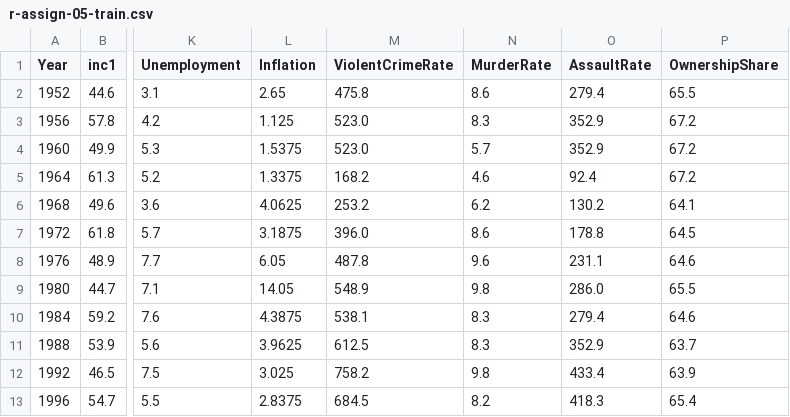
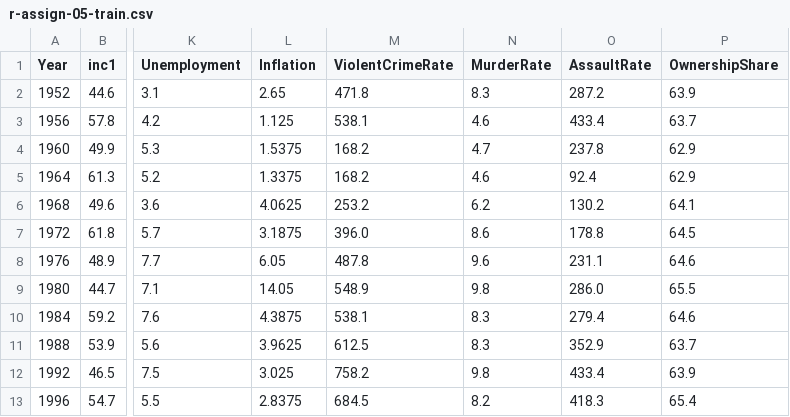
Before and after one commit to carlislerainey/carlislerainey.github.io, a CSV file: teaching/pols-209/files/r-assign-05-train.csv, drawn as a sheet; only a part is shown, gaps mark what is left out; the diff names each change by its address in the sheet, - before the commit and + after, or states it on an @@ line.

```diff
--- a/teaching/pols-209/files/r-assign-05-train.csv
+++ b/teaching/pols-209/files/r-assign-05-train.csv
-M2 (ViolentCrimeRate): 475.8
+M2 (ViolentCrimeRate): 471.8
-N2 (MurderRate): 8.6
+N2 (MurderRate): 8.3
-O2 (AssaultRate): 279.4
+O2 (AssaultRate): 287.2
-P2 (OwnershipShare): 65.5
+P2 (OwnershipShare): 63.9
-M3 (ViolentCrimeRate): 523.0
+M3 (ViolentCrimeRate): 538.1
-N3 (MurderRate): 8.3
+N3 (MurderRate): 4.6
-O3 (AssaultRate): 352.9
+O3 (AssaultRate): 433.4
-P3 (OwnershipShare): 67.2
+P3 (OwnershipShare): 63.7
-M4 (ViolentCrimeRate): 523.0
+M4 (ViolentCrimeRate): 168.2
-N4 (MurderRate): 5.7
+N4 (MurderRate): 4.7
-O4 (AssaultRate): 352.9
+O4 (AssaultRate): 237.8
-P4:P5 (OwnershipShare): 67.2
+P4:P5 (OwnershipShare): 62.9
```
Also changed, not shown: teaching/pols-209/files/r-assign-05-pred.csv, 3 other files.
